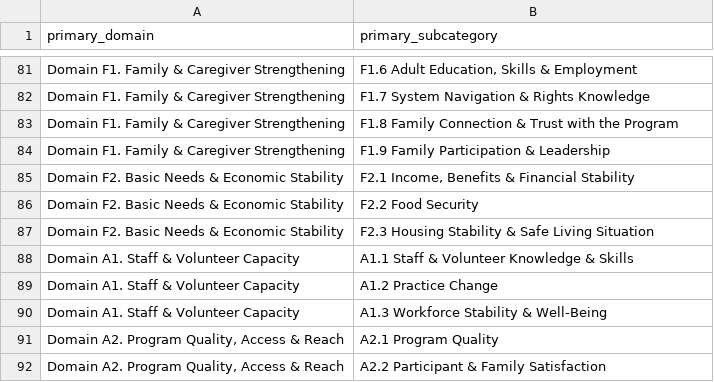
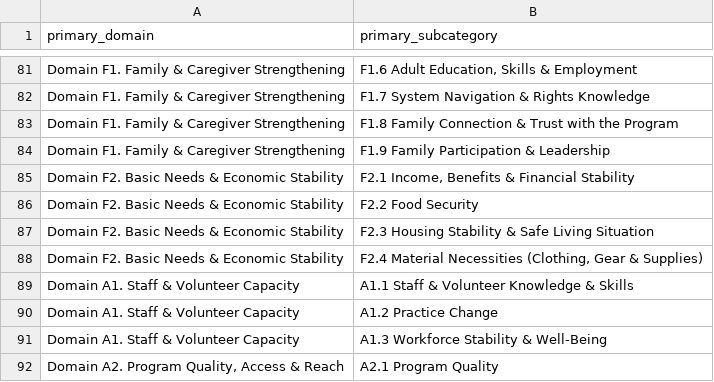
Before and after one commit to sevsevsev/outcomes-dashboard, a CSV file: reference/codebook_subcategories_v3.csv, drawn as a sheet; only a part is shown, gaps mark what is left out; the shorter side is filled out with more unchanged rows; the diff names each change by its address in the sheet, - before the commit and + after, or states it on an @@ line.

```diff
--- a/reference/codebook_subcategories_v3.csv
+++ b/reference/codebook_subcategories_v3.csv
+row 88: Domain F2. Basic Needs & Economic Stability | F2.4 Material Necessities (Clothing, Gear & Supplies)
```
Also changed, not shown: reference/codebook_terms_v3.csv, 2 other files.
